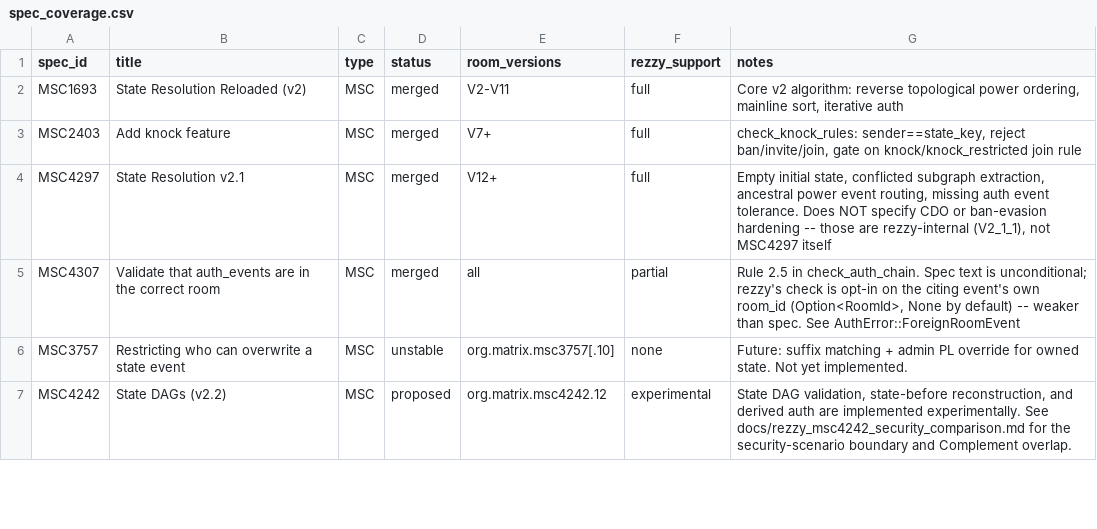
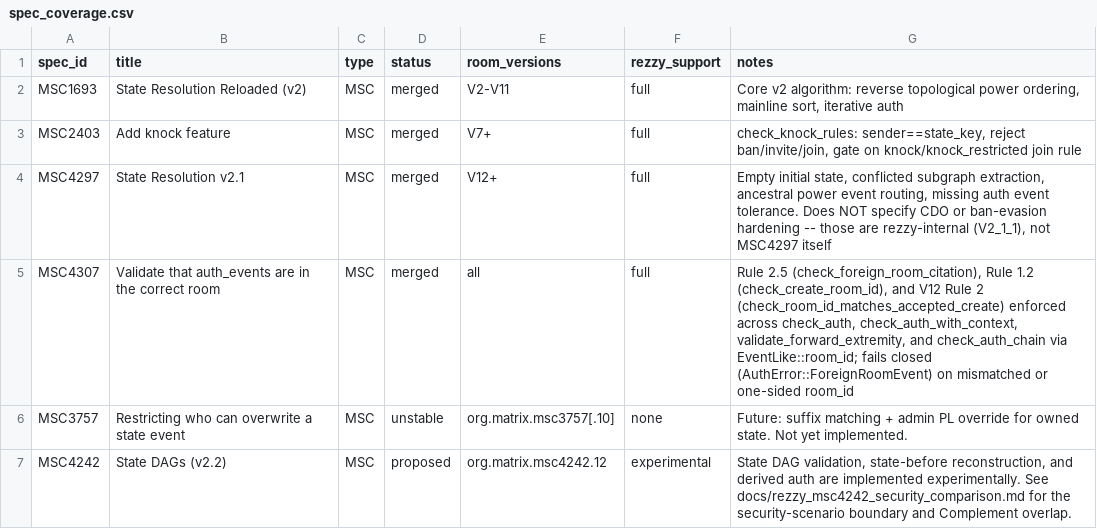
Before and after one commit to Wombat-Foundation/rezzy, a CSV file: docs/spec_coverage.csv, drawn as a sheet; only a part is shown; the diff covers the shown part only.

Commit message:
fix(auth): Enforce fail-closed cross-room auth and V12 Rule 10.4 creator check (F-03.1, F-03.3, F-03.4, F-06-01, F-06-02)

```diff
--- a/docs/spec_coverage.csv
+++ b/docs/spec_coverage.csv
@@ -4,3 +4,3 @@ MSC2403,Add knock feature,MSC,merged,V7+,full,"check_knock_rules: sender==state_
 MSC4297,State Resolution v2.1,MSC,merged,V12+,full,"Empty initial state, conflicted subgraph extraction, ancestral power event routing, missing auth event tolerance. Does NOT specify CDO or ban-evasion hardening -- those are rezzy-internal (V2_1_1), not MSC4297 itself"
-MSC4307,Validate that auth_events are in the correct room,MSC,merged,all,partial,"Rule 2.5 in check_auth_chain. Spec text is unconditional; rezzy's check is opt-in on the citing event's own room_id (Option<RoomId>, None by default) -- weaker than spec. See AuthError::ForeignRoomEvent"
+MSC4307,Validate that auth_events are in the correct room,MSC,merged,all,full,"Rule 2.5 (check_foreign_room_citation), Rule 1.2 (check_create_room_id), and V12 Rule 2 (check_room_id_matches_accepted_create) enforced across check_auth, check_auth_with_context, validate_forward_extremity, and check_auth_chain via EventLike::room_id; fails closed (AuthError::ForeignRoomEvent) on mismatched or one-sided room_id"
 MSC3757,Restricting who can overwrite a state event,MSC,unstable,org.matrix.msc3757[.10],none,Future: suffix matching + admin PL override for owned state. Not yet implemented.
```
Also changed, not shown: 4 edited cells elsewhere in this file, 3 other files.
